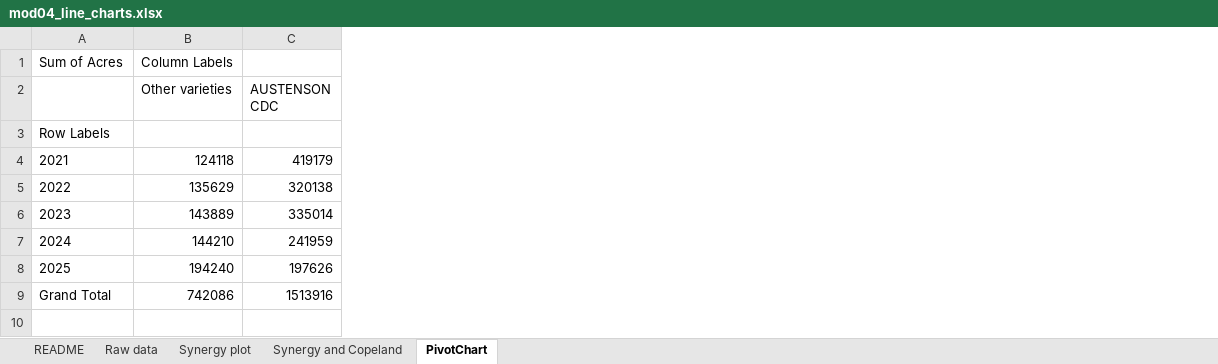
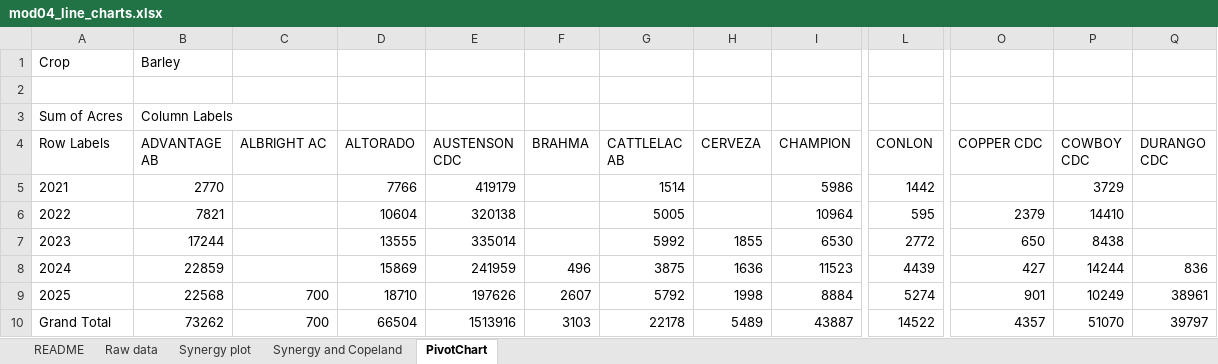
Before and after one commit to peterJslade/arec261-textbook, an Excel workbook: textbook_examples/mod04_line_charts.xlsx, sheet PivotChart, drawn as a sheet; only a part is shown, gaps mark what is left out; values as stored, in another font and other column widths than the file's, no borders; charts and pictures not drawn; removed rows and columns are numbered as before the commit, all else as after; rows hold the shown columns only; the diff covers the shown part only; the diff names each change by its address in the sheet, - before the commit and + after, or states it on an @@ line.

```diff
--- a/textbook_examples/mod04_line_charts.xlsx (sheet PivotChart)
+++ b/textbook_examples/mod04_line_charts.xlsx (sheet PivotChart)
-column B (Other varieties), row 1: Column Labels; rows 4-9: 124118 | 135629 | 143889 | 144210 | 194240 | 742086
+column B (ADVANTAGE AB), row 3: Column Labels; rows 5-10: 2770 | 7821 | 17244 | 22859 | 22568 | 73262
+column C (ALBRIGHT AC), rows 9-10: 700 | 700
+column D (ALTORADO), rows 5-10: 7766 | 10604 | 13555 | 15869 | 18710 | 66504
+column F (BRAHMA), rows 8-10: 496 | 2607 | 3103
+column G (CATTLELAC AB), rows 5-10: 1514 | 5005 | 5992 | 3875 | 5792 | 22178
+column H (CERVEZA), rows 7-10: 1855 | 1636 | 1998 | 5489
+column I (CHAMPION), rows 5-10: 5986 | 10964 | 6530 | 11523 | 8884 | 43887
+column L (CONLON), rows 5-10: 1442 | 595 | 2772 | 4439 | 5274 | 14522
+column O (COPPER CDC), rows 6-10: 2379 | 650 | 427 | 901 | 4357
+column P (COWBOY CDC), rows 5-10: 3729 | 14410 | 8438 | 14244 | 10249 | 51070
+column Q (DURANGO CDC), rows 8-10: 836 | 38961 | 39797
@@ row 3 moved to row 1: Crop @@
+row 2: (empty)
@@ column A (Row Labels) renumbered in row 4 @@
```
Also changed, not shown: 14 added columns elsewhere in this sheet, sheet Raw data, charts or pictures, textbook_examples/Sask_barley_varieties_2025.xlsx, textbook_examples/mod_04_bar_chart.xlsx, 10 other files.
